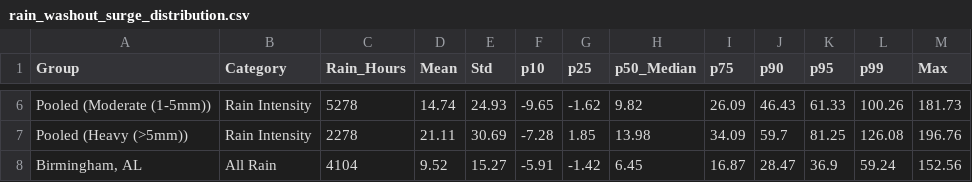
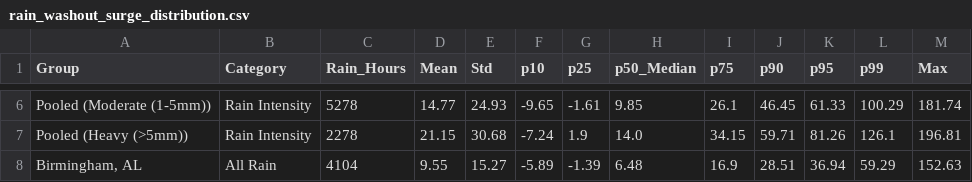
Before and after one commit to uyuku/radnet-anomaly-detection, a CSV file: data/processed/rain_washout_surge_distribution.csv, drawn as a sheet; only a part is shown, gaps mark what is left out; the diff covers the shown part only; the diff names each change by its address in the sheet, - before the commit and + after, or states it on an @@ line.

```diff
--- a/data/processed/rain_washout_surge_distribution.csv
+++ b/data/processed/rain_washout_surge_distribution.csv
-D6 (Mean): 14.74
+D6 (Mean): 14.77
-G6 (p25): -1.62
+G6 (p25): -1.61
-H6 (p50_Median): 9.82
+H6 (p50_Median): 9.85
-I6 (p75): 26.09
+I6 (p75): 26.1
-J6 (p90): 46.43
+J6 (p90): 46.45
-L6 (p99): 100.26
+L6 (p99): 100.29
-M6 (Max): 181.73
+M6 (Max): 181.74
-D7 (Mean): 21.11
+D7 (Mean): 21.15
-E7 (Std): 30.69
+E7 (Std): 30.68
-F7 (p10): -7.28
+F7 (p10): -7.24
-G7 (p25): 1.85
+G7 (p25): 1.9
-H7 (p50_Median): 13.98
+H7 (p50_Median): 14.0
-I7 (p75): 34.09
+I7 (p75): 34.15
-J7 (p90): 59.7
+J7 (p90): 59.71
-K7 (p95): 81.25
+K7 (p95): 81.26
-L7 (p99): 126.08
+L7 (p99): 126.1
-M7 (Max): 196.76
+M7 (Max): 196.81
-D8 (Mean): 9.52
+D8 (Mean): 9.55
-F8 (p10): -5.91
+F8 (p10): -5.89
-G8 (p25): -1.42
+G8 (p25): -1.39
-H8 (p50_Median): 6.45
+H8 (p50_Median): 6.48
-I8 (p75): 16.87
+I8 (p75): 16.9
-J8 (p90): 28.47
+J8 (p90): 28.51
-K8 (p95): 36.9
+K8 (p95): 36.94
-L8 (p99): 59.24
+L8 (p99): 59.29
-M8 (Max): 152.56
+M8 (Max): 152.63
```
Also changed, not shown: 96 edited cells elsewhere in this file, data/processed/baseline_threshold_evaluation.csv, data/processed/diurnal_cycle_summary.csv, 16 other files.
